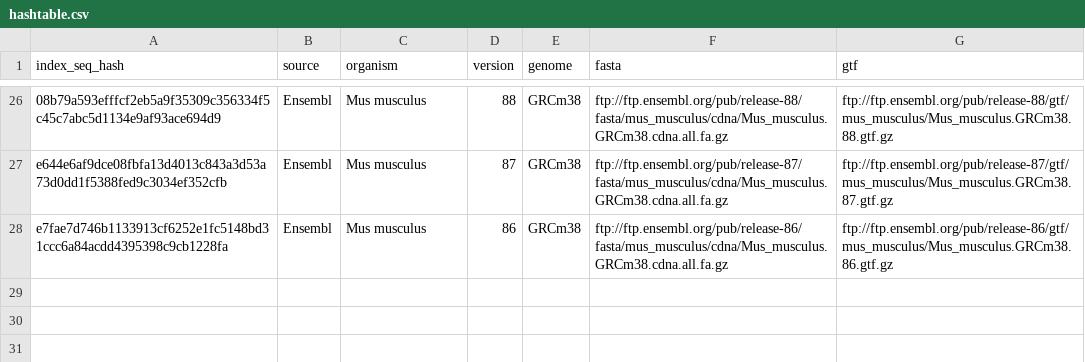
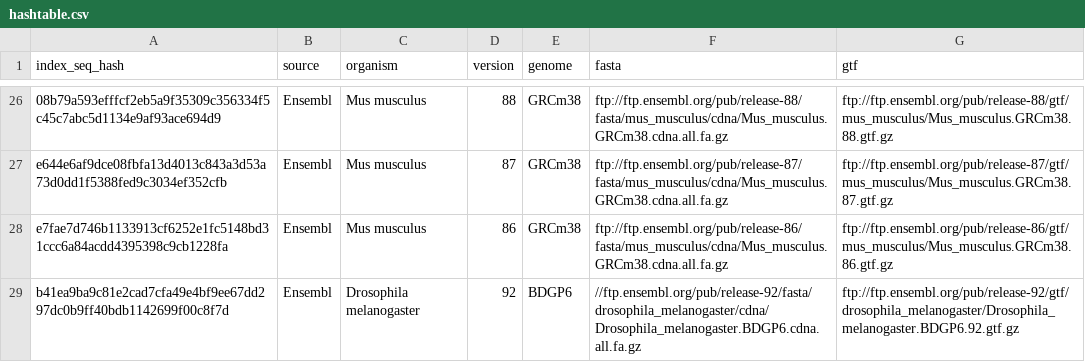
Before and after one commit to thelovelab/tximeta, a CSV file: inst/extdata/hashtable.csv, drawn as a sheet; only a part is shown, gaps mark what is left out.

Commit message:
working on drosophila vignette

```diff
--- a/inst/extdata/hashtable.csv
+++ b/inst/extdata/hashtable.csv
@@ -28 +28,2 @@ e644e6af9dce08fbfa13d4013c843a3d53a73d0dd1f5388fed9c3034ef352cfb,Ensembl,Mus mus
 e7fae7d746b1133913cf6252e1fc5148bd31ccc6a84acdd4395398c9cb1228fa,Ensembl,Mus musculus,86,GRCm38,ftp://ftp.ensembl.org/pub/release-86/fasta/mus_musculus/cdna/Mus_musculus.GRCm38.cdna.all.fa.gz,ftp://ftp.ensembl.org/pub/release-86/gtf/mus_musculus/Mus_musculus.GRCm38.86.gtf.gz
+b41ea9ba9c81e2cad7cfa49e4bf9ee67dd297dc0b9ff40bdb1142699f00c8f7d,Ensembl,Drosophila melanogaster,92,BDGP6,//ftp.ensembl.org/pub/release-92/fasta/drosophila_melanogaster/cdna/Drosophila_melanogaster.BDGP6.cdna.all.fa.gz,ftp://ftp.ensembl.org/pub/release-92/gtf/drosophila_melanogaster/Drosophila_melanogaster.BDGP6.92.gtf.gz
```
Also changed, not shown: 9 other files.
